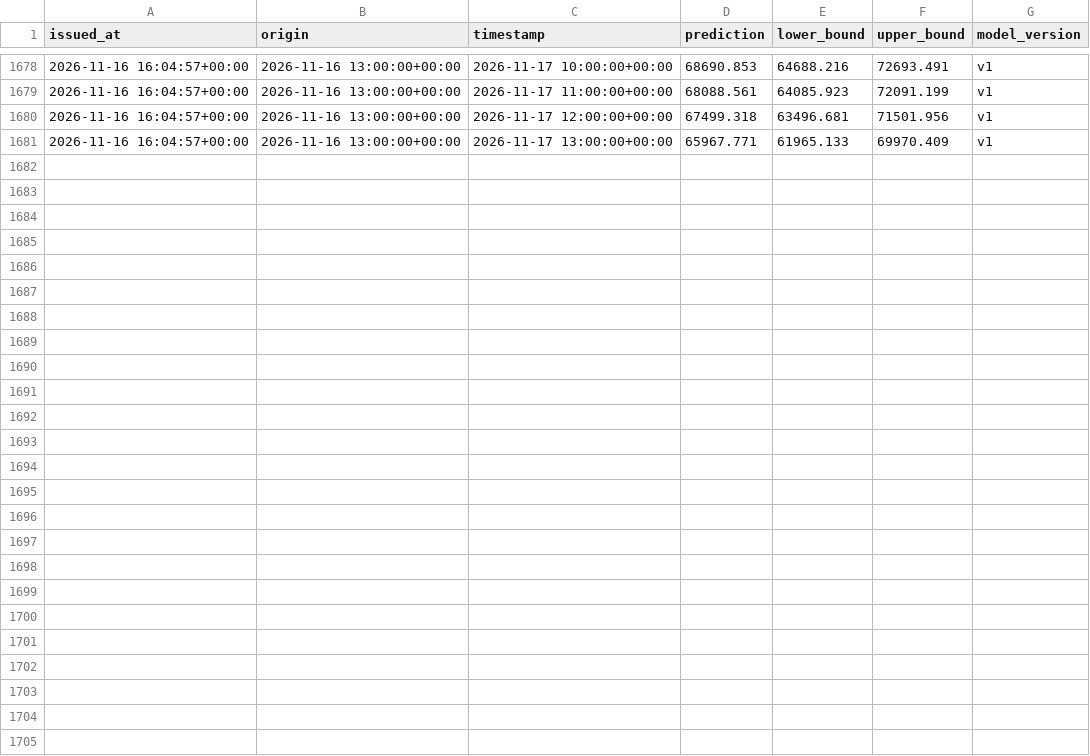
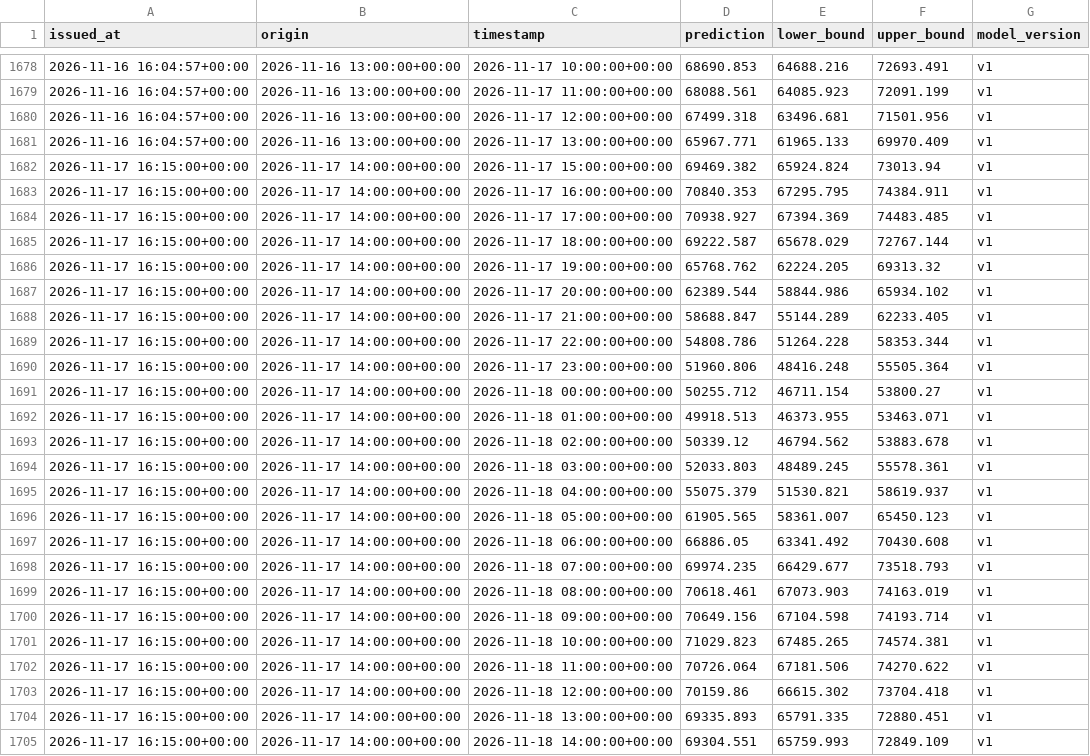
Before and after one commit to jyotishmanh07/stromblick, a CSV file: data/forecasts/forecast_log.csv, drawn as a sheet; only a part is shown, gaps mark what is left out; the diff names each change by its address in the sheet, - before the commit and + after, or states it on an @@ line.

```diff
--- a/data/forecasts/forecast_log.csv
+++ b/data/forecasts/forecast_log.csv
+row 1682: 2026-11-17 16:15:00+00:00 | 2026-11-17 14:00:00+00:00 | 2026-11-17 15:00:00+00:00 | 69469.382 | 65924.824 | 73013.94 | v1
+row 1683: 2026-11-17 16:15:00+00:00 | 2026-11-17 14:00:00+00:00 | 2026-11-17 16:00:00+00:00 | 70840.353 | 67295.795 | 74384.911 | v1
+row 1684: 2026-11-17 16:15:00+00:00 | 2026-11-17 14:00:00+00:00 | 2026-11-17 17:00:00+00:00 | 70938.927 | 67394.369 | 74483.485 | v1
+row 1685: 2026-11-17 16:15:00+00:00 | 2026-11-17 14:00:00+00:00 | 2026-11-17 18:00:00+00:00 | 69222.587 | 65678.029 | 72767.144 | v1
+row 1686: 2026-11-17 16:15:00+00:00 | 2026-11-17 14:00:00+00:00 | 2026-11-17 19:00:00+00:00 | 65768.762 | 62224.205 | 69313.32 | v1
+row 1687: 2026-11-17 16:15:00+00:00 | 2026-11-17 14:00:00+00:00 | 2026-11-17 20:00:00+00:00 | 62389.544 | 58844.986 | 65934.102 | v1
+row 1688: 2026-11-17 16:15:00+00:00 | 2026-11-17 14:00:00+00:00 | 2026-11-17 21:00:00+00:00 | 58688.847 | 55144.289 | 62233.405 | v1
+row 1689: 2026-11-17 16:15:00+00:00 | 2026-11-17 14:00:00+00:00 | 2026-11-17 22:00:00+00:00 | 54808.786 | 51264.228 | 58353.344 | v1
+row 1690: 2026-11-17 16:15:00+00:00 | 2026-11-17 14:00:00+00:00 | 2026-11-17 23:00:00+00:00 | 51960.806 | 48416.248 | 55505.364 | v1
+row 1691: 2026-11-17 16:15:00+00:00 | 2026-11-17 14:00:00+00:00 | 2026-11-18 00:00:00+00:00 | 50255.712 | 46711.154 | 53800.27 | v1
+row 1692: 2026-11-17 16:15:00+00:00 | 2026-11-17 14:00:00+00:00 | 2026-11-18 01:00:00+00:00 | 49918.513 | 46373.955 | 53463.071 | v1
+row 1693: 2026-11-17 16:15:00+00:00 | 2026-11-17 14:00:00+00:00 | 2026-11-18 02:00:00+00:00 | 50339.12 | 46794.562 | 53883.678 | v1
+row 1694: 2026-11-17 16:15:00+00:00 | 2026-11-17 14:00:00+00:00 | 2026-11-18 03:00:00+00:00 | 52033.803 | 48489.245 | 55578.361 | v1
+row 1695: 2026-11-17 16:15:00+00:00 | 2026-11-17 14:00:00+00:00 | 2026-11-18 04:00:00+00:00 | 55075.379 | 51530.821 | 58619.937 | v1
+row 1696: 2026-11-17 16:15:00+00:00 | 2026-11-17 14:00:00+00:00 | 2026-11-18 05:00:00+00:00 | 61905.565 | 58361.007 | 65450.123 | v1
+row 1697: 2026-11-17 16:15:00+00:00 | 2026-11-17 14:00:00+00:00 | 2026-11-18 06:00:00+00:00 | 66886.05 | 63341.492 | 70430.608 | v1
+row 1698: 2026-11-17 16:15:00+00:00 | 2026-11-17 14:00:00+00:00 | 2026-11-18 07:00:00+00:00 | 69974.235 | 66429.677 | 73518.793 | v1
+row 1699: 2026-11-17 16:15:00+00:00 | 2026-11-17 14:00:00+00:00 | 2026-11-18 08:00:00+00:00 | 70618.461 | 67073.903 | 74163.019 | v1
+row 1700: 2026-11-17 16:15:00+00:00 | 2026-11-17 14:00:00+00:00 | 2026-11-18 09:00:00+00:00 | 70649.156 | 67104.598 | 74193.714 | v1
+row 1701: 2026-11-17 16:15:00+00:00 | 2026-11-17 14:00:00+00:00 | 2026-11-18 10:00:00+00:00 | 71029.823 | 67485.265 | 74574.381 | v1
+row 1702: 2026-11-17 16:15:00+00:00 | 2026-11-17 14:00:00+00:00 | 2026-11-18 11:00:00+00:00 | 70726.064 | 67181.506 | 74270.622 | v1
+row 1703: 2026-11-17 16:15:00+00:00 | 2026-11-17 14:00:00+00:00 | 2026-11-18 12:00:00+00:00 | 70159.86 | 66615.302 | 73704.418 | v1
+row 1704: 2026-11-17 16:15:00+00:00 | 2026-11-17 14:00:00+00:00 | 2026-11-18 13:00:00+00:00 | 69335.893 | 65791.335 | 72880.451 | v1
+row 1705: 2026-11-17 16:15:00+00:00 | 2026-11-17 14:00:00+00:00 | 2026-11-18 14:00:00+00:00 | 69304.551 | 65759.993 | 72849.109 | v1
```
